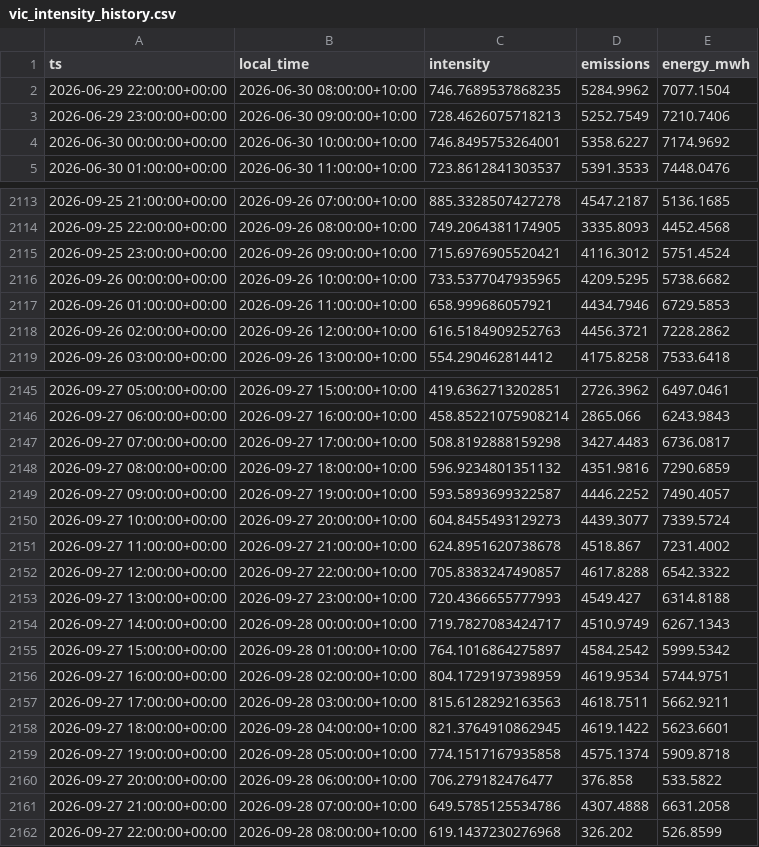
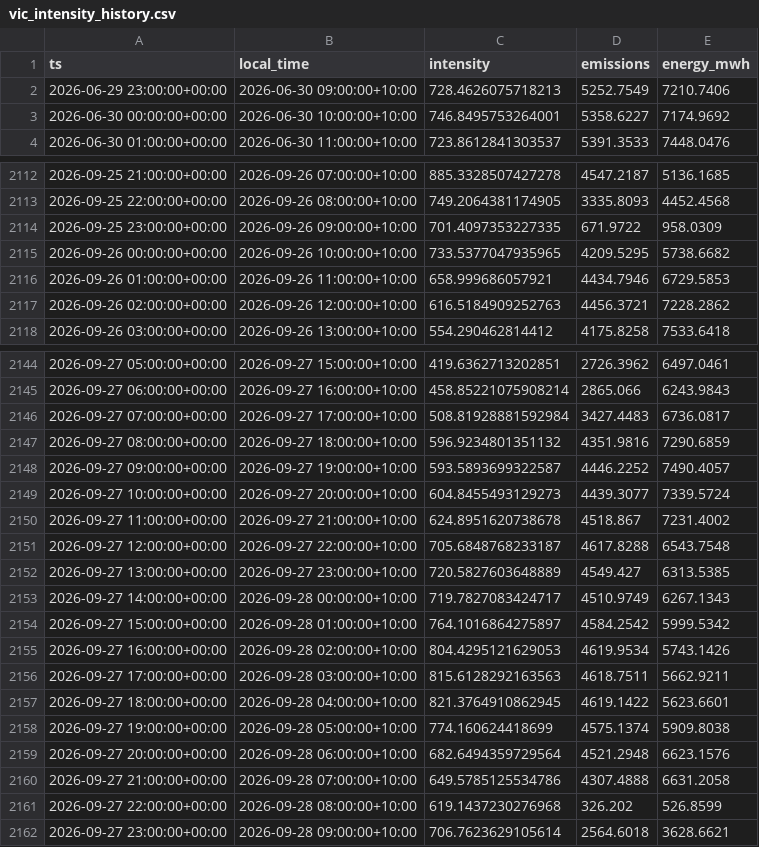
Before and after one commit to hdia/cleancharge-live, a CSV file: data/live/vic_intensity_history.csv, drawn as a sheet; only a part is shown, gaps mark what is left out; the diff covers the shown part only.

```diff
--- a/data/live/vic_intensity_history.csv
+++ b/data/live/vic_intensity_history.csv
@@ -1,3 +1,2 @@
 ts,local_time,intensity,emissions,energy_mwh
-2026-06-29 22:00:00+00:00,2026-06-30 08:00:00+10:00,746.7689537868235,5284.9962,7077.1504
 2026-06-29 23:00:00+00:00,2026-06-30 09:00:00+10:00,728.4626075718213,5252.7549,7210.7406
@@ -2114,3 +2113,3 @@ ts,local_time,intensity,emissions,energy_mwh
 2026-09-25 22:00:00+00:00,2026-09-26 08:00:00+10:00,749.2064381174905,3335.8093,4452.4568
-2026-09-25 23:00:00+00:00,2026-09-26 09:00:00+10:00,715.6976905520421,4116.3012,5751.4524
+2026-09-25 23:00:00+00:00,2026-09-26 09:00:00+10:00,701.4097353227335,671.9722,958.0309
 2026-09-26 00:00:00+00:00,2026-09-26 10:00:00+10:00,733.5377047935965,4209.5295,5738.6682
@@ -2146,3 +2145,3 @@ ts,local_time,intensity,emissions,energy_mwh
 2026-09-27 06:00:00+00:00,2026-09-27 16:00:00+10:00,458.85221075908214,2865.066,6243.9843
-2026-09-27 07:00:00+00:00,2026-09-27 17:00:00+10:00,508.8192888159298,3427.4483,6736.0817
+2026-09-27 07:00:00+00:00,2026-09-27 17:00:00+10:00,508.81928881592984,3427.4483,6736.0817
 2026-09-27 08:00:00+00:00,2026-09-27 18:00:00+10:00,596.9234801351132,4351.9816,7290.6859
@@ -2151,12 +2150,13 @@ ts,local_time,intensity,emissions,energy_mwh
 2026-09-27 11:00:00+00:00,2026-09-27 21:00:00+10:00,624.8951620738678,4518.867,7231.4002
-2026-09-27 12:00:00+00:00,2026-09-27 22:00:00+10:00,705.8383247490857,4617.8288,6542.3322
-2026-09-27 13:00:00+00:00,2026-09-27 23:00:00+10:00,720.4366655777993,4549.427,6314.8188
+2026-09-27 12:00:00+00:00,2026-09-27 22:00:00+10:00,705.6848768233187,4617.8288,6543.7548
+2026-09-27 13:00:00+00:00,2026-09-27 23:00:00+10:00,720.5827603648889,4549.427,6313.5385
 2026-09-27 14:00:00+00:00,2026-09-28 00:00:00+10:00,719.7827083424717,4510.9749,6267.1343
 2026-09-27 15:00:00+00:00,2026-09-28 01:00:00+10:00,764.1016864275897,4584.2542,5999.5342
-2026-09-27 16:00:00+00:00,2026-09-28 02:00:00+10:00,804.1729197398959,4619.9534,5744.9751
+2026-09-27 16:00:00+00:00,2026-09-28 02:00:00+10:00,804.4295121629053,4619.9534,5743.1426
 2026-09-27 17:00:00+00:00,2026-09-28 03:00:00+10:00,815.6128292163563,4618.7511,5662.9211
 2026-09-27 18:00:00+00:00,2026-09-28 04:00:00+10:00,821.3764910862945,4619.1422,5623.6601
-2026-09-27 19:00:00+00:00,2026-09-28 05:00:00+10:00,774.1517167935858,4575.1374,5909.8718
-2026-09-27 20:00:00+00:00,2026-09-28 06:00:00+10:00,706.279182476477,376.858,533.5822
+2026-09-27 19:00:00+00:00,2026-09-28 05:00:00+10:00,774.160624418699,4575.1374,5909.8038
+2026-09-27 20:00:00+00:00,2026-09-28 06:00:00+10:00,682.6494359729564,4521.2948,6623.1576
 2026-09-27 21:00:00+00:00,2026-09-28 07:00:00+10:00,649.5785125534786,4307.4888,6631.2058
 2026-09-27 22:00:00+00:00,2026-09-28 08:00:00+10:00,619.1437230276968,326.202,526.8599
+2026-09-27 23:00:00+00:00,2026-09-28 09:00:00+10:00,706.7623629105614,2564.6018,3628.6621
```
Also changed, not shown: 2 edited cells elsewhere in this file, data/live/vic_latest_observations.csv, 5 other files.
